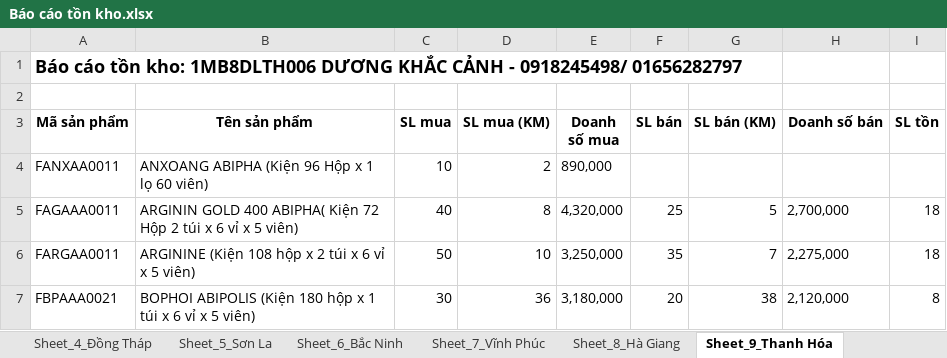
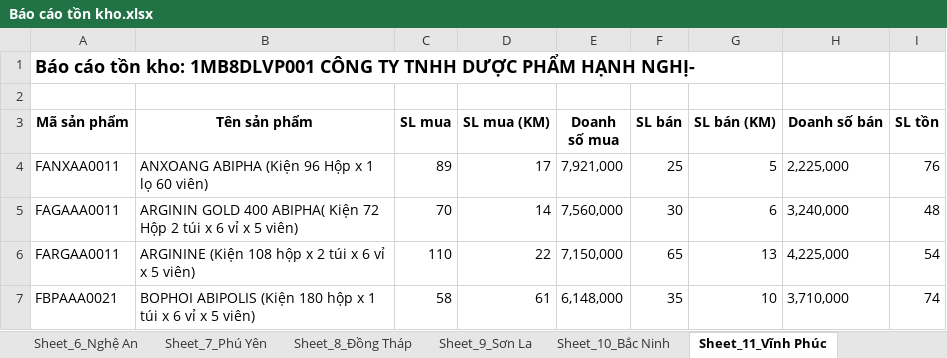
Before and after one commit to tranviettrinh/dms-reporting, an Excel workbook: Báo cáo tồn kho.xlsx, sheet Sheet_11_Vĩnh Phúc, drawn as a sheet; only a part is shown; values as stored, in another font and other column widths than the file's, no borders; the diff covers the shown part only; the diff names each change by its address in the sheet, - before the commit and + after, or states it on an @@ line.

```diff
--- a/Báo cáo tồn kho.xlsx (sheet Sheet_11_Vĩnh Phúc)
+++ b/Báo cáo tồn kho.xlsx (sheet Sheet_11_Vĩnh Phúc)
-sheet tab: Sheet_4_Đồng Tháp
+sheet tab: Sheet_6_Nghệ An
-sheet tab: Sheet_5_Sơn La
+sheet tab: Sheet_7_Phú Yên
-sheet tab: Sheet_6_Bắc Ninh
+sheet tab: Sheet_8_Đồng Tháp
-sheet tab: Sheet_7_Vĩnh Phúc
+sheet tab: Sheet_9_Sơn La
-sheet tab: Sheet_8_Hà Giang
+sheet tab: Sheet_10_Bắc Ninh
-sheet tab: Sheet_9_Thanh Hóa
+sheet tab: Sheet_11_Vĩnh Phúc
-A1 (Mã sản phẩm): …tồn kho: 1MB8DLTH006 DƯƠNG KHẮC CẢNH - 0918245498/ 01656282797
+A1 (Mã sản phẩm): …tồn kho: 1MB8DLVP001 CÔNG TY TNHH DƯỢC PHẨM HẠNH NGHỊ-
-C4 (SL mua): 10
+C4 (SL mua): 89
-D4 (SL mua (KM)): 2
+D4 (SL mua (KM)): 17
-E4 (Doanh số mua): 890,000
+E4 (Doanh số mua): 7,921,000
-F4 (SL bán): (empty)
+F4 (SL bán): 25
-G4 (SL bán (KM)): (empty)
+G4 (SL bán (KM)): 5
-H4 (Doanh số bán): (empty)
+H4 (Doanh số bán): 2,225,000
-I4 (SL tồn): (empty)
+I4 (SL tồn): 76
-C5 (SL mua): 40
+C5 (SL mua): 70
-D5 (SL mua (KM)): 8
+D5 (SL mua (KM)): 14
-E5 (Doanh số mua): 4,320,000
+E5 (Doanh số mua): 7,560,000
-F5 (SL bán): 25
+F5 (SL bán): 30
-G5 (SL bán (KM)): 5
+G5 (SL bán (KM)): 6
-H5 (Doanh số bán): 2,700,000
+H5 (Doanh số bán): 3,240,000
-I5 (SL tồn): 18
+I5 (SL tồn): 48
-C6 (SL mua): 50
+C6 (SL mua): 110
-D6 (SL mua (KM)): 10
+D6 (SL mua (KM)): 22
-E6 (Doanh số mua): 3,250,000
+E6 (Doanh số mua): 7,150,000
-F6 (SL bán): 35
+F6 (SL bán): 65
-G6 (SL bán (KM)): 7
+G6 (SL bán (KM)): 13
-H6 (Doanh số bán): 2,275,000
+H6 (Doanh số bán): 4,225,000
-I6 (SL tồn): 18
+I6 (SL tồn): 54
-C7 (SL mua): 30
+C7 (SL mua): 58
-D7 (SL mua (KM)): 36
+D7 (SL mua (KM)): 61
-E7 (Doanh số mua): 3,180,000
+E7 (Doanh số mua): 6,148,000
-F7 (SL bán): 20
+F7 (SL bán): 35
-G7 (SL bán (KM)): 38
+G7 (SL bán (KM)): 10
-H7 (Doanh số bán): 2,120,000
+H7 (Doanh số bán): 3,710,000
-I7 (SL tồn): 8
+I7 (SL tồn): 74
```
Also changed, not shown: 2 added rows and 516 edited cells elsewhere in this sheet, sheet Sheet_13_Thanh Hóa, sheet Sheet_5_Gia Lai, sheet Sheet_15_Hải Phòng, sheet Sheet_9_Sơn La, sheet Sheet_1_Quảng Ngãi, sheet Sheet_6_Nghệ An, 32 more sheets, other sheet tabs, 6 other files.
